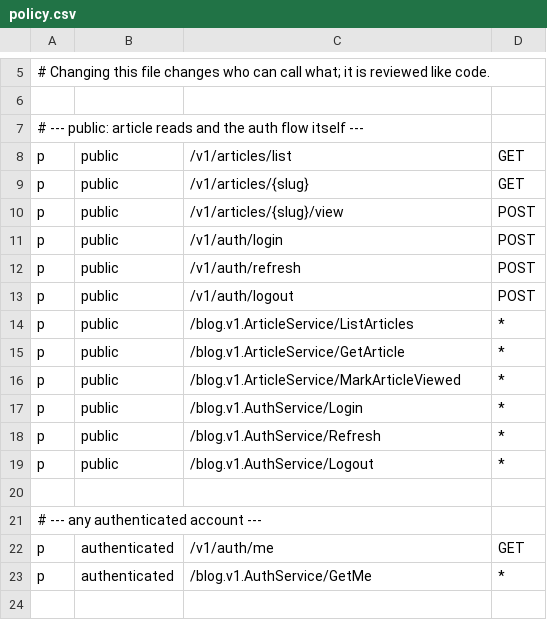
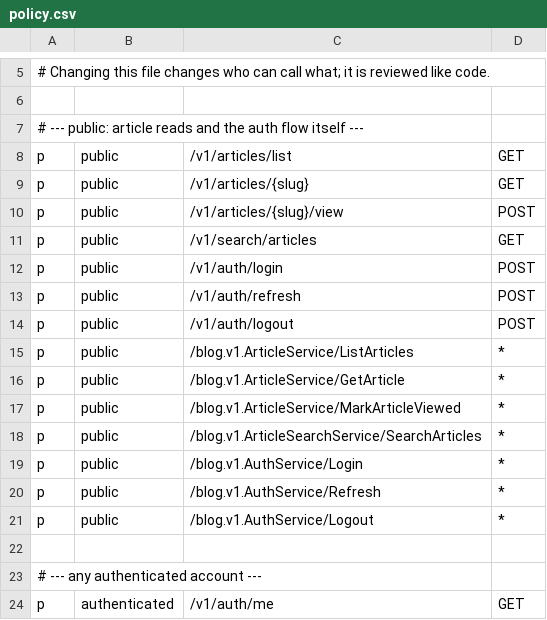
Before and after one commit to luohao0308/luohao-blog, a CSV file: backend/internal/data/authz/policy.csv, drawn as a sheet; only a part is shown, gaps mark what is left out; the shorter side is filled out with more unchanged rows; the diff names each change by its address in the sheet, - before the commit and + after, or states it on an @@ line.

Commit message:
feat: add Elasticsearch article search
Merge M4/S1 Elasticsearch BM25 article search after required CI passed.

```diff
--- a/backend/internal/data/authz/policy.csv
+++ b/backend/internal/data/authz/policy.csv
+row 11: p | public | /v1/search/articles | GET
+row 18: p | public | /blog.v1.ArticleSearchService/SearchArticles | *
```
Also changed, not shown: 25 other files.
